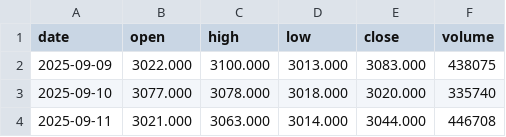
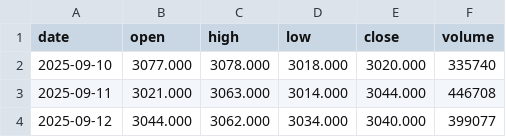
Before and after one commit to hainan5/invest-tracker, a CSV file: public/data/commodities/egg.csv, drawn as a sheet; only a part is shown; the shorter side is filled out with more unchanged rows; the diff names each change by its address in the sheet, - before the commit and + after, or states it on an @@ line.

```diff
--- a/public/data/commodities/egg.csv
+++ b/public/data/commodities/egg.csv
-row 2: 2025-09-09 | 3022.000 | 3100.000 | 3013.000 | 3083.000 | 438075
```
Also changed, not shown: public/data/commodities/lithium-carbonate.csv, public/data/commodities/rubber.csv, 33 other files.
